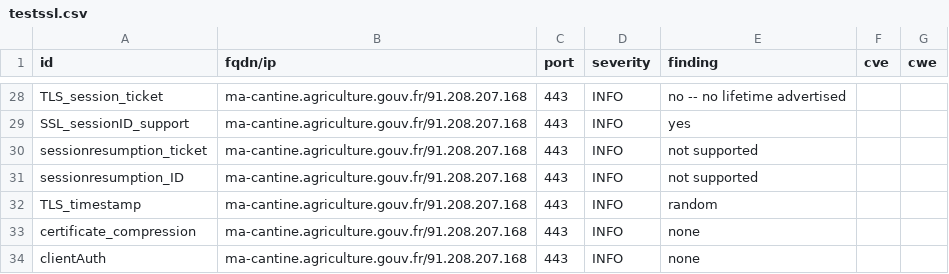
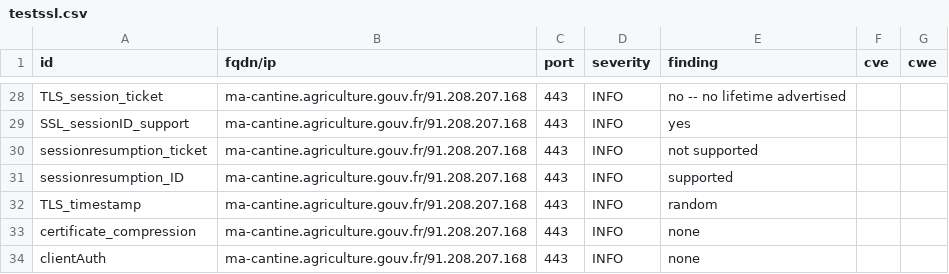
Before and after one commit to incubateur-agriculture/dashlord, a CSV file: results/aHR0cHM6Ly9tYS1jYW50aW5lLmFncmljdWx0dXJlLmdvdXYuZnI=/testssl.csv, drawn as a sheet; only a part is shown, gaps mark what is left out; the diff covers the shown part only.

```diff
--- a/results/aHR0cHM6Ly9tYS1jYW50aW5lLmFncmljdWx0dXJlLmdvdXYuZnI=/testssl.csv
+++ b/results/aHR0cHM6Ly9tYS1jYW50aW5lLmFncmljdWx0dXJlLmdvdXYuZnI=/testssl.csv
@@ -30,3 +30,3 @@
 "sessionresumption_ticket","ma-cantine.agriculture.gouv.fr/91.208.207.168","443","INFO","not supported","",""
-"sessionresumption_ID","ma-cantine.agriculture.gouv.fr/91.208.207.168","443","INFO","not supported","",""
+"sessionresumption_ID","ma-cantine.agriculture.gouv.fr/91.208.207.168","443","INFO","supported","",""
 "TLS_timestamp","ma-cantine.agriculture.gouv.fr/91.208.207.168","443","INFO","random","",""
```
Also changed, not shown: 6 edited cells elsewhere in this file, 16 other files.
